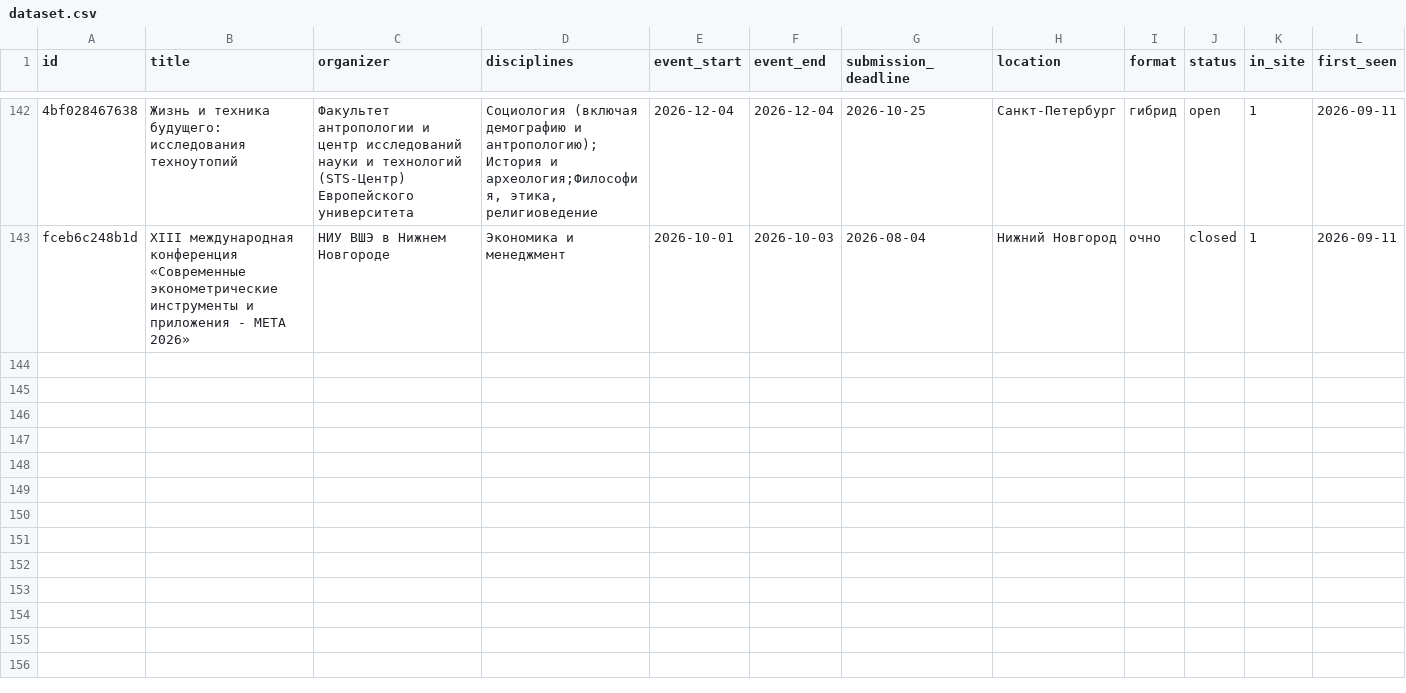
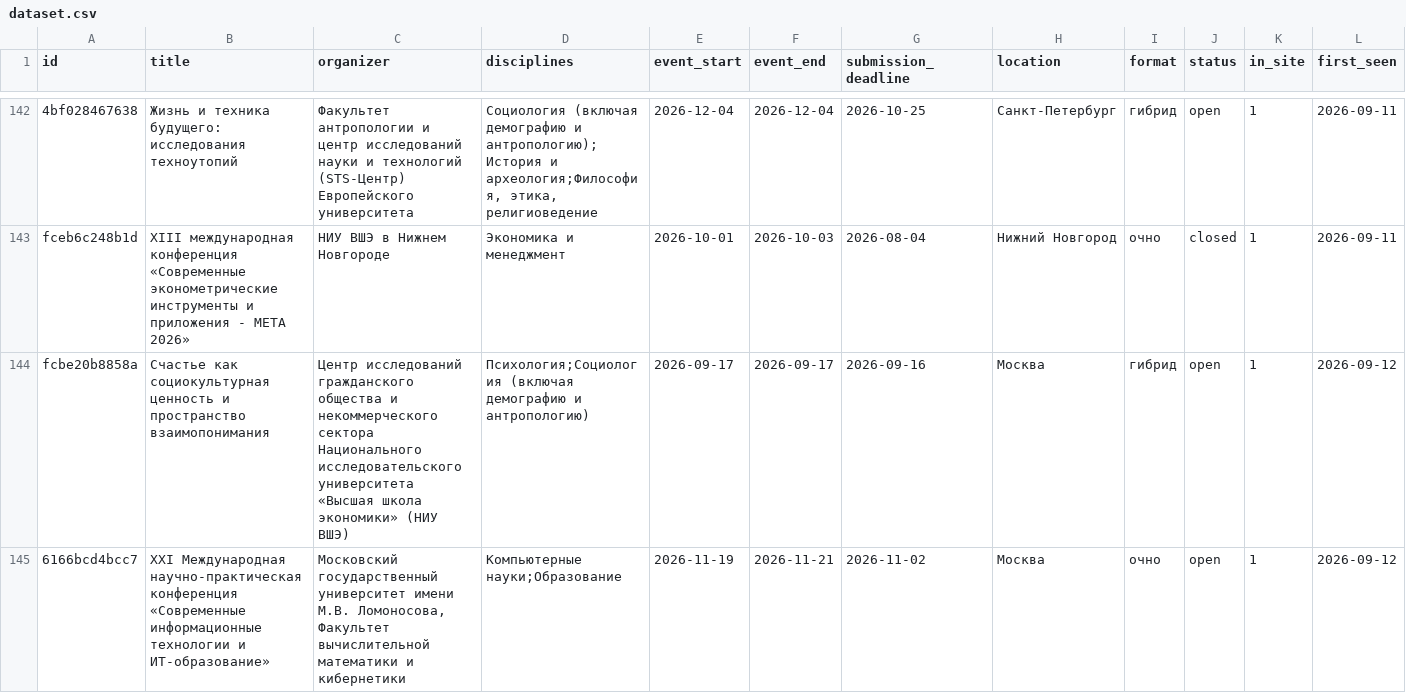
Before and after one commit to vadvu/conf-hub, a CSV file: docs/dataset.csv, drawn as a sheet; only a part is shown, gaps mark what is left out; rows hold the shown columns only; the diff covers the shown part only; the diff names each change by its address in the sheet, - before the commit and + after, or states it on an @@ line.

```diff
--- a/docs/dataset.csv
+++ b/docs/dataset.csv
+row 144: fcbe20b8858a | Счастье как социокультурная ценность и пространство взаимопонимания | Центр исследований гражданского общества и некоммерческого сектора Национального исследовательского университета «Высшая школа экономики» (НИУ ВШЭ) | Психология;Социология (включая демографию и антропологию) | 2026-09-17 | 2026-09-17 | 2026-09-16 | Москва | гибрид | open | 1 | 2026-09-12
+row 145: 6166bcd4bcc7 | XXI Международная научно-практическая конференция «Современные информационные технологии и ИТ-образование» | Московский государственный университет имени М.В. Ломоносова, Факультет вычислительной математики и кибернетики | Компьютерные науки;Образование | 2026-11-19 | 2026-11-21 | 2026-11-02 | Москва | очно | open | 1 | 2026-09-12
```
Also changed, not shown: 2 added rows and 4 edited cells elsewhere in this file, 7 other files.
